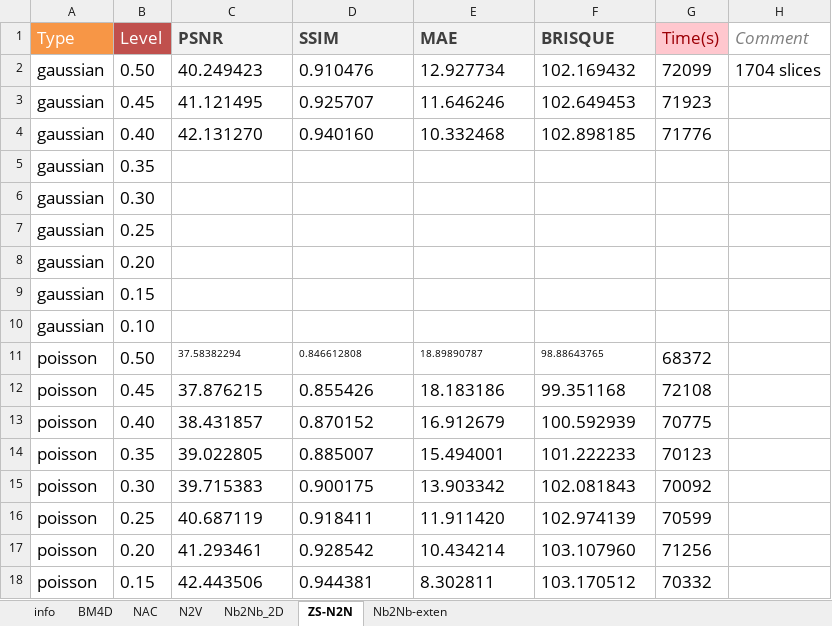
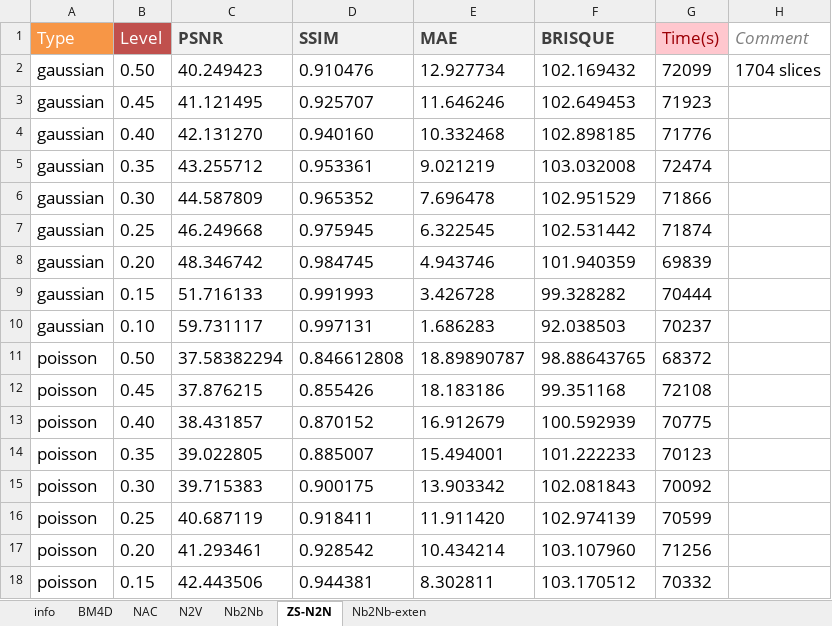
Before and after one commit to yoko19191/cardiac-dynamic-pet-denoising, an Excel workbook: evaluation/records_noisy2denoised.xlsx, sheet ZS-N2N, drawn as a sheet; only a part is shown; values as stored, in another font and other column widths than the file's, no borders; removed rows and columns are numbered as before the commit, all else as after; the diff names each change by its address in the sheet, - before the commit and + after, or states it on an @@ line.

```diff
--- a/evaluation/records_noisy2denoised.xlsx (sheet ZS-N2N)
+++ b/evaluation/records_noisy2denoised.xlsx (sheet ZS-N2N)
-sheet tab: Nb2Nb_2D
+sheet tab: Nb2Nb
-row 5: gaussian | 0.35
-row 6: gaussian | 0.30
-row 7: gaussian | 0.25
-row 8: gaussian | 0.20
-row 9: gaussian | 0.15
-row 10: gaussian | 0.10
+row 5: gaussian | 0.35 | 43.255712 | 0.953361 | 9.021219 | 103.032008 | 72474
+row 6: gaussian | 0.30 | 44.587809 | 0.965352 | 7.696478 | 102.951529 | 71866
+row 7: gaussian | 0.25 | 46.249668 | 0.975945 | 6.322545 | 102.531442 | 71874
+row 8: gaussian | 0.20 | 48.346742 | 0.984745 | 4.943746 | 101.940359 | 69839
+row 9: gaussian | 0.15 | 51.716133 | 0.991993 | 3.426728 | 99.328282 | 70444
+row 10: gaussian | 0.10 | 59.731117 | 0.997131 | 1.686283 | 92.038503 | 70237
@@ C11:F11 text size: larger @@
```
Also changed, not shown: sheet Nb2Nb, 6 other files.
